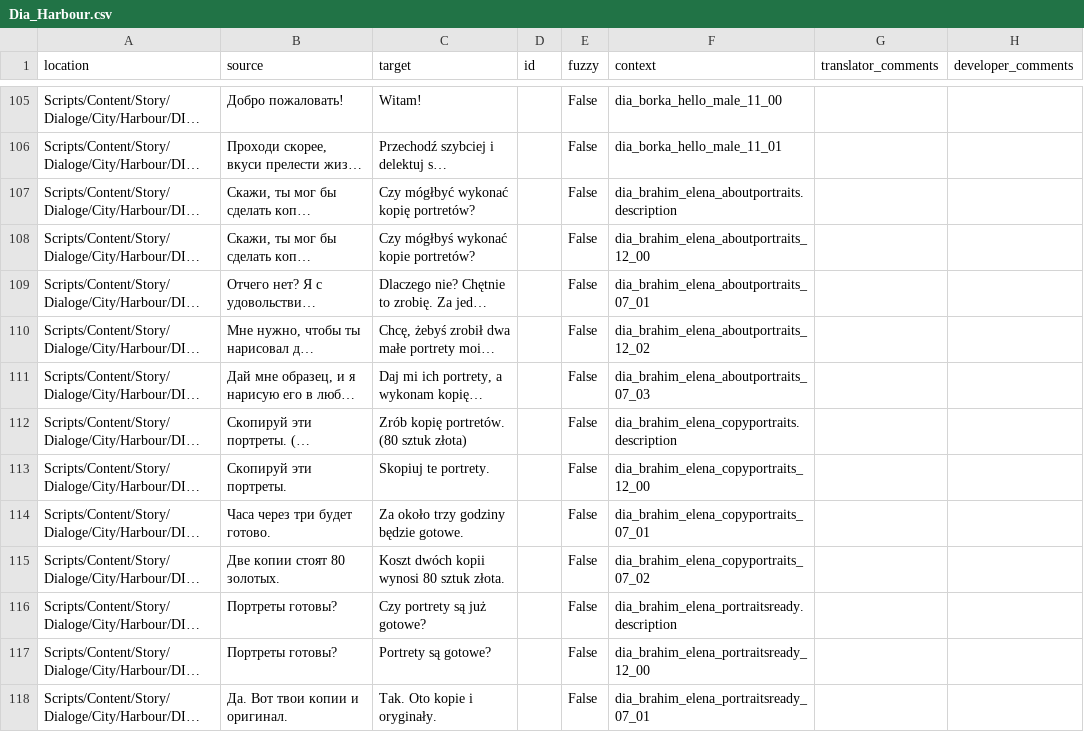
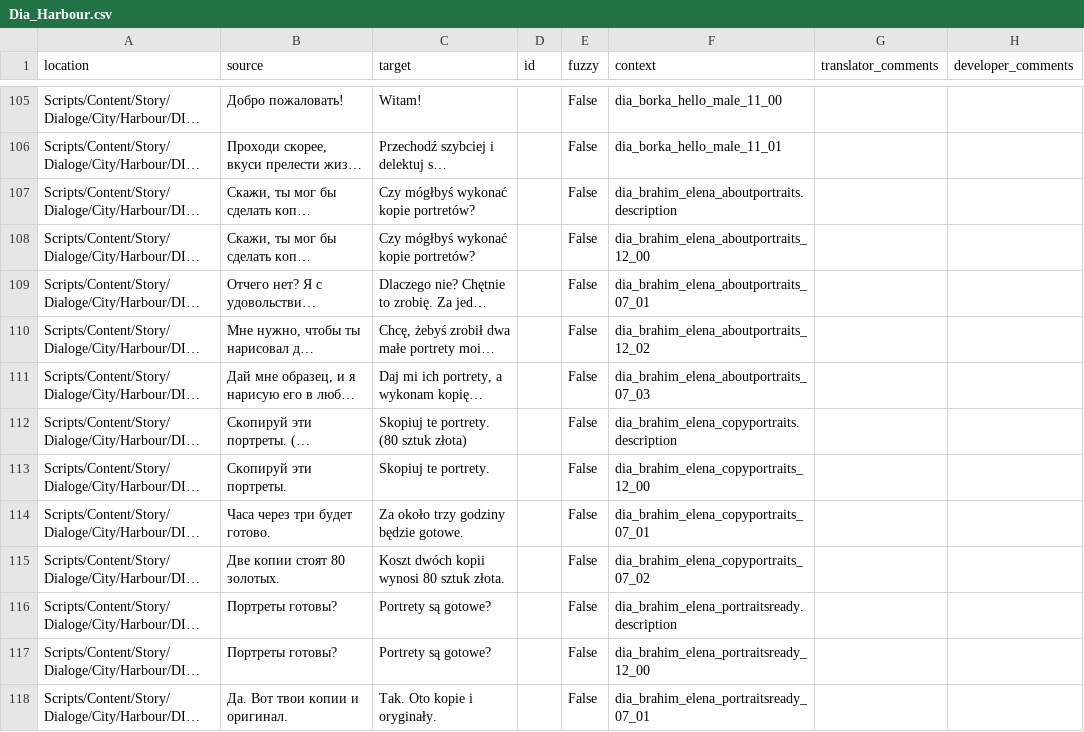
Before and after one commit to auronen/Mushroomers-Gothic-II-NoR-Mod-, a CSV file: .translations/pl/Dia_Harbour.csv, drawn as a sheet; only a part is shown, gaps mark what is left out; long unchanged cells end in …; the diff covers the shown part only; the diff names each change by its address in the sheet, - before the commit and + after, or states it on an @@ line.

```diff
--- a/.translations/pl/Dia_Harbour.csv
+++ b/.translations/pl/Dia_Harbour.csv
-C107 (target): Czy mógłbyć wykonać kopię portretów?
+C107 (target): Czy mógłbyś wykonać kopie portretów?
-C112 (target): Zrób kopię portretów. (80 sztuk złota)
+C112 (target): Skopiuj te portrety. (80 sztuk złota)
-C116 (target): Czy portrety są już gotowe?
+C116 (target): Portrety są gotowe?
```
Also changed, not shown: 105 edited cells elsewhere in this file, .translations/pl/Dia_Monastery.csv, .translations/pl/Dia_Oberstadt.csv, 1 other file.
